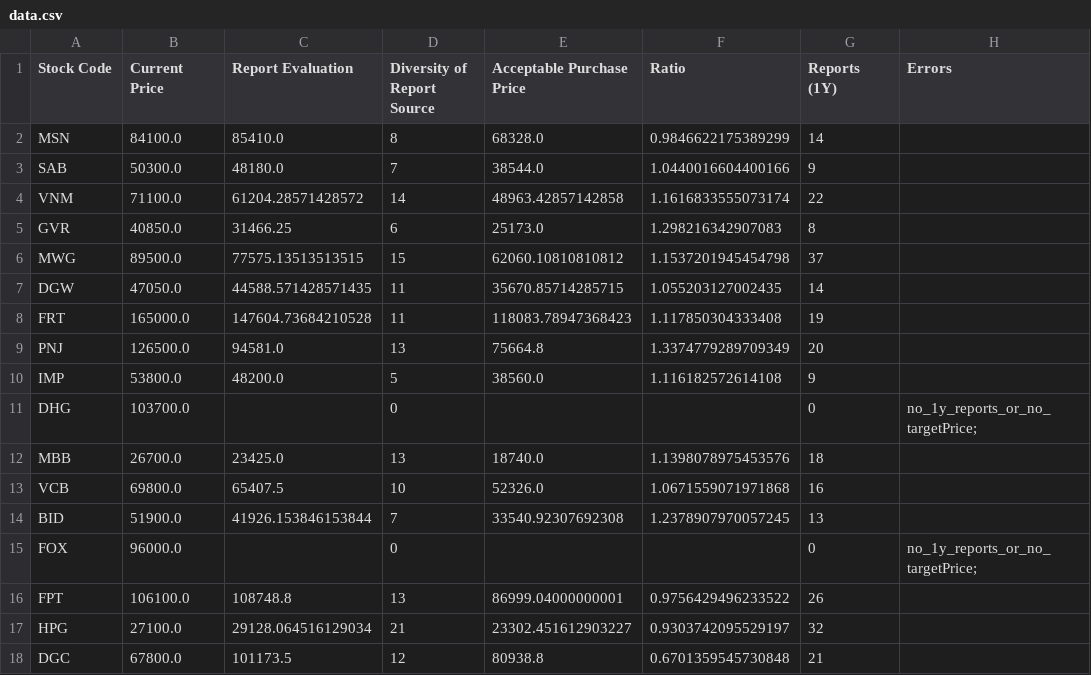
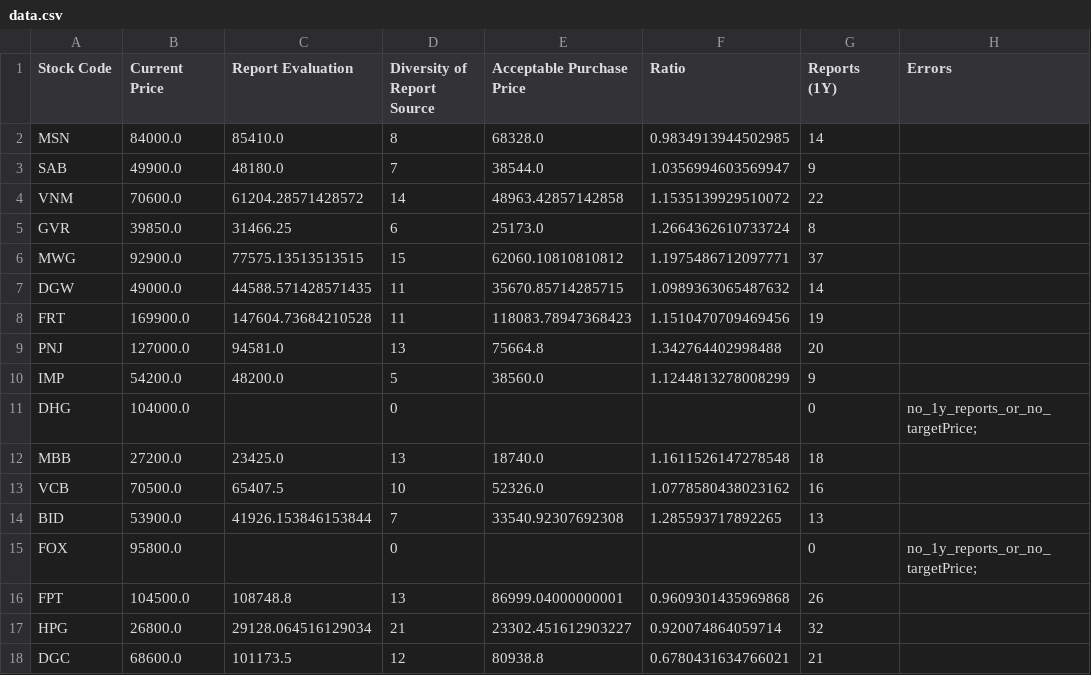
Before and after one commit to hungnd-x/stock-portfolio-daily, a CSV file: docs/data.csv, drawn as a sheet; only a part is shown; the diff covers the shown part only.

```diff
--- a/docs/data.csv
+++ b/docs/data.csv
@@ -1,18 +1,18 @@
 Stock Code,Current Price,Report Evaluation,Diversity of Report Source,Acceptable Purchase Price,Ratio,Reports (1Y),Errors
-MSN,84100.0,85410.0,8,68328.0,0.9846622175389299,14,
-SAB,50300.0,48180.0,7,38544.0,1.0440016604400166,9,
-VNM,71100.0,61204.28571428572,14,48963.42857142858,1.1616833555073174,22,
-GVR,40850.0,31466.25,6,25173.0,1.298216342907083,8,
-MWG,89500.0,77575.13513513515,15,62060.10810810812,1.1537201945454798,37,
-DGW,47050.0,44588.571428571435,11,35670.85714285715,1.055203127002435,14,
-FRT,165000.0,147604.73684210528,11,118083.78947368423,1.117850304333408,19,
-PNJ,126500.0,94581.0,13,75664.8,1.3374779289709349,20,
-IMP,53800.0,48200.0,5,38560.0,1.116182572614108,9,
-DHG,103700.0,,0,,,0,no_1y_reports_or_no_targetPrice;
-MBB,26700.0,23425.0,13,18740.0,1.1398078975453576,18,
-VCB,69800.0,65407.5,10,52326.0,1.0671559071971868,16,
-BID,51900.0,41926.153846153844,7,33540.92307692308,1.2378907970057245,13,
-FOX,96000.0,,0,,,0,no_1y_reports_or_no_targetPrice;
-FPT,106100.0,108748.8,13,86999.04000000001,0.9756429496233522,26,
-HPG,27100.0,29128.064516129034,21,23302.451612903227,0.9303742095529197,32,
-DGC,67800.0,101173.5,12,80938.8,0.6701359545730848,21,
+MSN,84000.0,85410.0,8,68328.0,0.9834913944502985,14,
+SAB,49900.0,48180.0,7,38544.0,1.0356994603569947,9,
+VNM,70600.0,61204.28571428572,14,48963.42857142858,1.1535139929510072,22,
+GVR,39850.0,31466.25,6,25173.0,1.2664362610733724,8,
+MWG,92900.0,77575.13513513515,15,62060.10810810812,1.1975486712097771,37,
+DGW,49000.0,44588.571428571435,11,35670.85714285715,1.0989363065487632,14,
+FRT,169900.0,147604.73684210528,11,118083.78947368423,1.1510470709469456,19,
+PNJ,127000.0,94581.0,13,75664.8,1.342764402998488,20,
+IMP,54200.0,48200.0,5,38560.0,1.1244813278008299,9,
+DHG,104000.0,,0,,,0,no_1y_reports_or_no_targetPrice;
+MBB,27200.0,23425.0,13,18740.0,1.1611526147278548,18,
+VCB,70500.0,65407.5,10,52326.0,1.0778580438023162,16,
+BID,53900.0,41926.153846153844,7,33540.92307692308,1.285593717892265,13,
+FOX,95800.0,,0,,,0,no_1y_reports_or_no_targetPrice;
+FPT,104500.0,108748.8,13,86999.04000000001,0.9609301435969868,26,
+HPG,26800.0,29128.064516129034,21,23302.451612903227,0.920074864059714,32,
+DGC,68600.0,101173.5,12,80938.8,0.6780431634766021,21,
```
Also changed, not shown: 48 edited cells elsewhere in this file, 1 other file.
